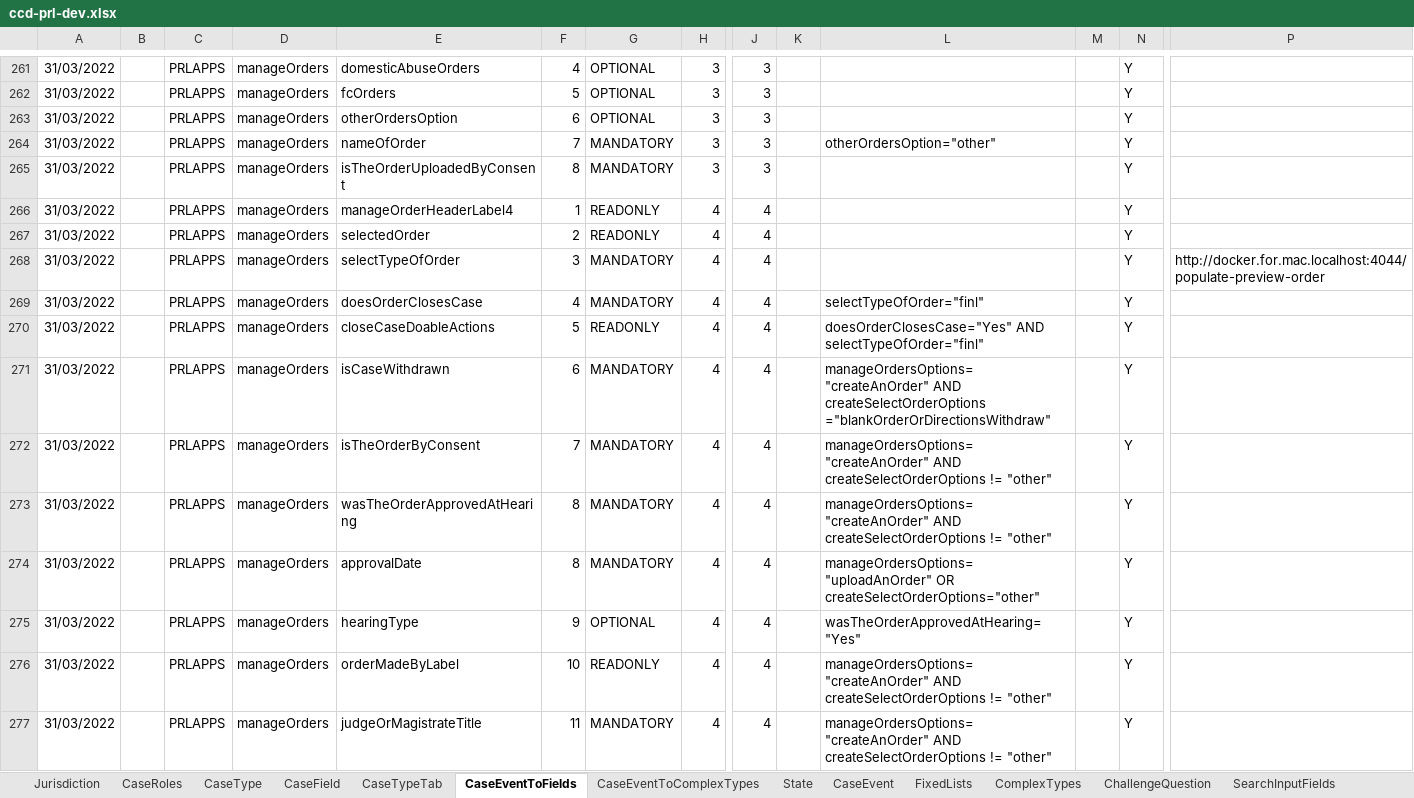
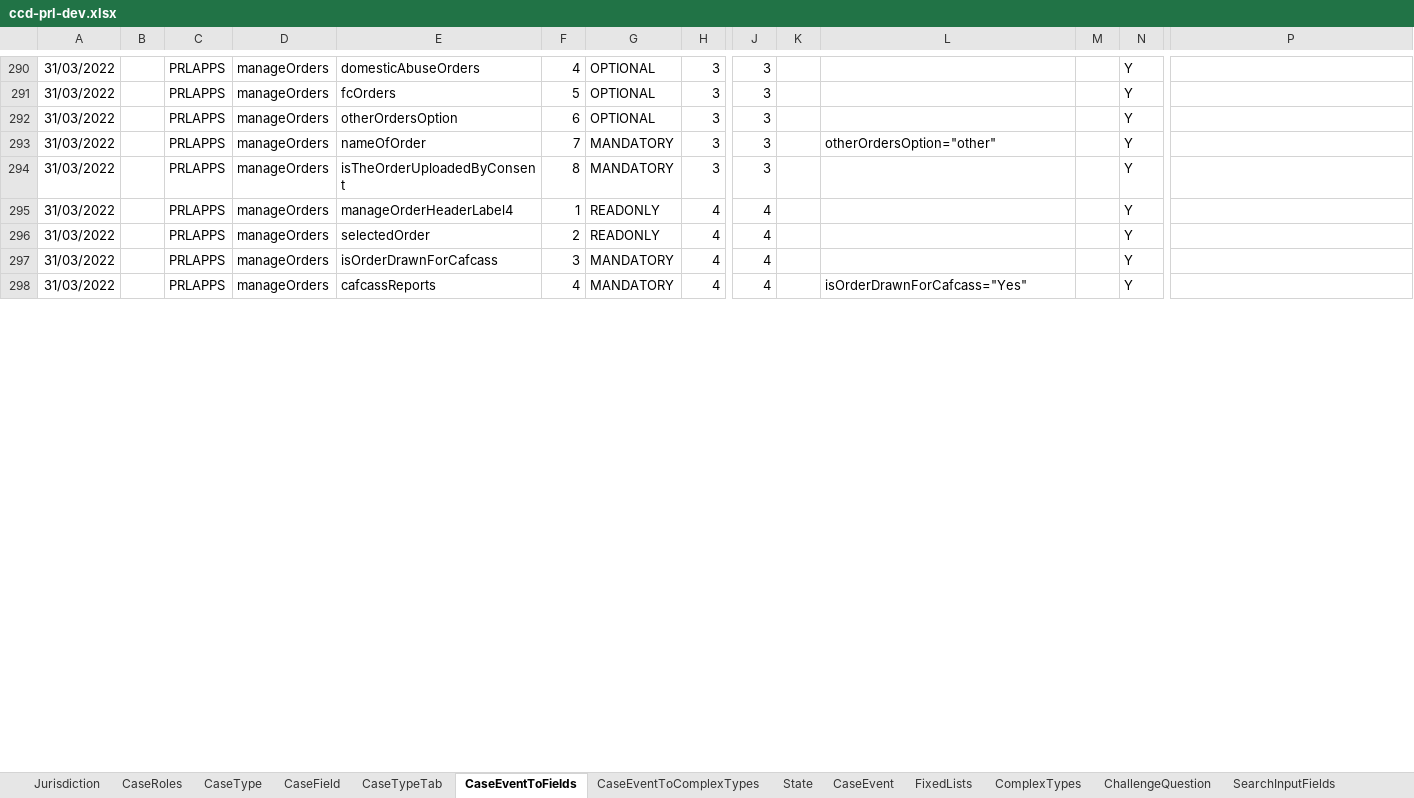
Before and after one commit to hmcts/prl-ccd-definitions, an Excel workbook: build/ccd-development-config/ccd-prl-dev.xlsx, sheet CaseEventToFields, drawn as a sheet; only a part is shown, gaps mark what is left out; values as stored, in another font and other column widths than the file's, no borders; removed rows and columns are numbered as before the commit, all else as after; rows hold the shown columns only; the diff covers the shown part only; the diff names each change by its address in the sheet, - before the commit and + after, or states it on an @@ line.

```diff
--- a/build/ccd-development-config/ccd-prl-dev.xlsx (sheet CaseEventToFields)
+++ b/build/ccd-development-config/ccd-prl-dev.xlsx (sheet CaseEventToFields)
-E297: selectTypeOfOrder
+E297: isOrderDrawnForCafcass
-P297: http://docker.for.mac.localhost:4044/populate-preview-order
+P297: (empty)
-E298: doesOrderClosesCase
+E298: cafcassReports
-L298: selectTypeOfOrder="finl"
+L298: isOrderDrawnForCafcass="Yes"
-row 270: 31/03/2022 |  | PRLAPPS | manageOrders | closeCaseDoableActions | 5 | READONLY | 4 | 4 |  | doesOrderClosesCase="Yes" AND selectTypeOfOrder="finl" |  | Y
-row 271: 31/03/2022 |  | PRLAPPS | manageOrders | isCaseWithdrawn | 6 | MANDATORY | 4 | 4 |  | manageOrdersOptions="createAnOrder" AND createSelectOrderOptions ="blankOrderOrDirectionsWithdraw" |  | Y
-row 272: 31/03/2022 |  | PRLAPPS | manageOrders | isTheOrderByConsent | 7 | MANDATORY | 4 | 4 |  | manageOrdersOptions="createAnOrder" AND createSelectOrderOptions != "other" |  | Y
-row 273: 31/03/2022 |  | PRLAPPS | manageOrders | wasTheOrderApprovedAtHearing | 8 | MANDATORY | 4 | 4 |  | manageOrdersOptions="createAnOrder" AND createSelectOrderOptions != "other" |  | Y
-row 274: 31/03/2022 |  | PRLAPPS | manageOrders | approvalDate | 8 | MANDATORY | 4 | 4 |  | manageOrdersOptions="uploadAnOrder" OR createSelectOrderOptions="other" |  | Y
-row 275: 31/03/2022 |  | PRLAPPS | manageOrders | hearingType | 9 | OPTIONAL | 4 | 4 |  | wasTheOrderApprovedAtHearing="Yes" |  | Y
-row 276: 31/03/2022 |  | PRLAPPS | manageOrders | orderMadeByLabel | 10 | READONLY | 4 | 4 |  | manageOrdersOptions="createAnOrder" AND createSelectOrderOptions != "other" |  | Y
-row 277: 31/03/2022 |  | PRLAPPS | manageOrders | judgeOrMagistrateTitle | 11 | MANDATORY | 4 | 4 |  | manageOrdersOptions="createAnOrder" AND createSelectOrderOptions != "other" |  | Y
```
Also changed, not shown: 77 added rows, 67 removed rows, 17 moved rows and 35 edited cells elsewhere in this sheet, sheet AuthorisationCaseField, sheet CaseEventToComplexTypes, sheet ComplexTypes, sheet CaseField, sheet FixedLists, sheet CaseTypeTab, 4 more sheets, 4 other files.
